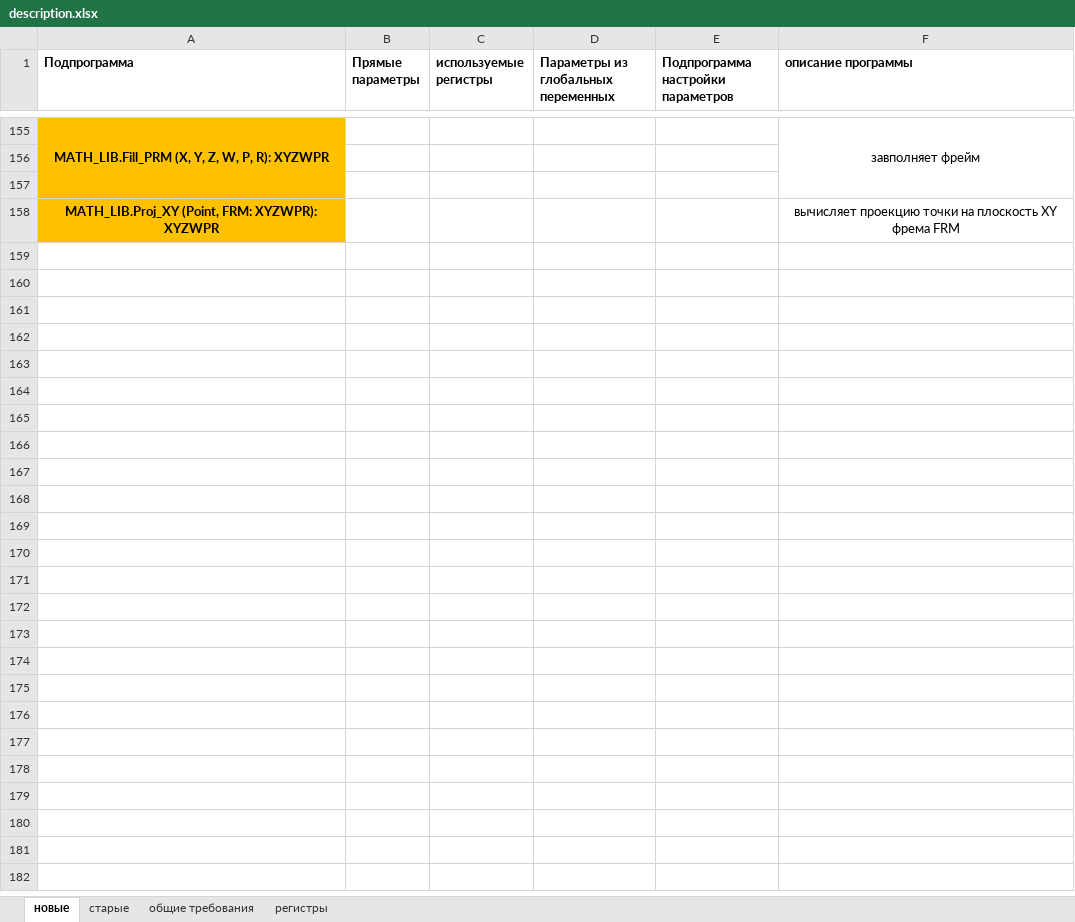
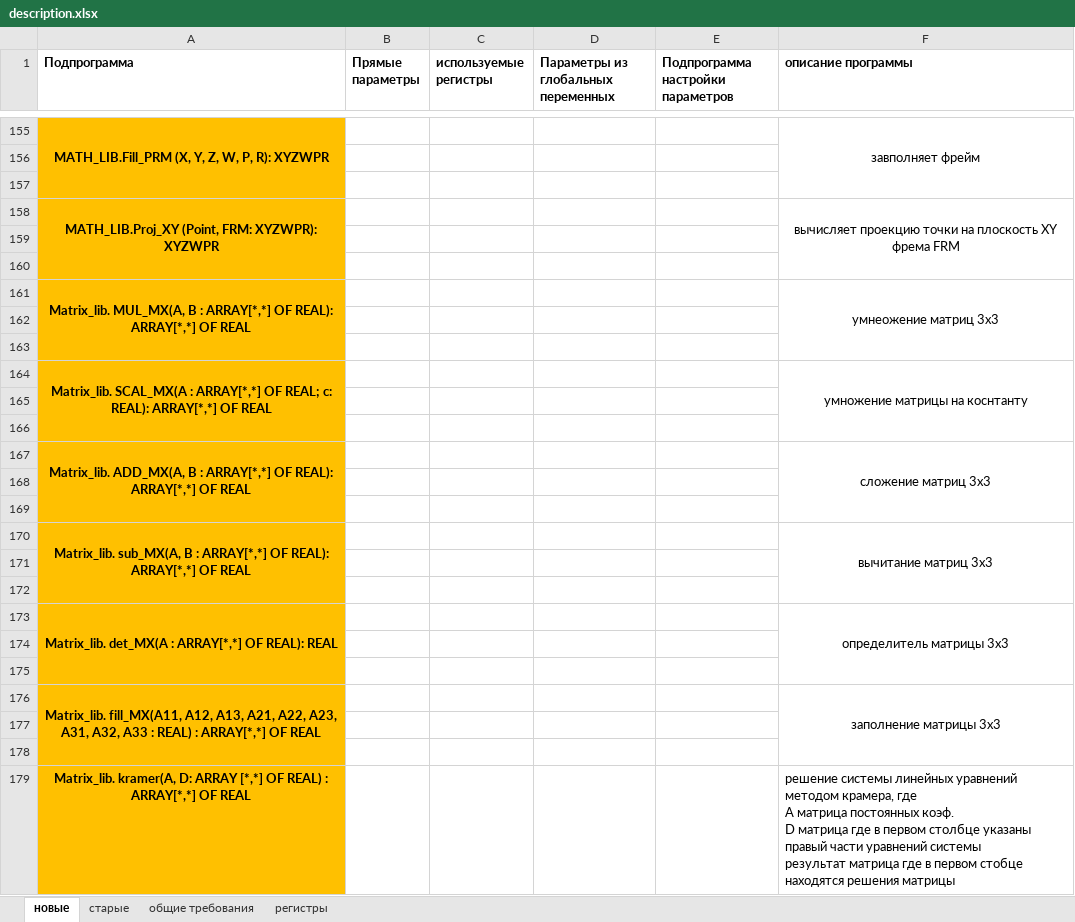
Before and after one commit to Nikolay-Varennikov/karel_matrix, an Excel workbook: description.xlsx, sheet новые, drawn as a sheet; only a part is shown, gaps mark what is left out; values as stored, in another font and other column widths than the file's, no borders; ↵ is a line break in a cell; the diff names each change by its address in the sheet, - before the commit and + after, or states it on an @@ line.

Commit message:
add description of new function

```diff
--- a/description.xlsx (sheet новые)
+++ b/description.xlsx (sheet новые)
+A158:A160 merged
+F158:F160 merged
+row 159: (empty)
+row 160: (empty)
+row 161: Matrix_lib. MUL_MX(A, B : ARRAY[*,*] OF REAL): ARRAY[*,*] OF REAL |  |  |  |  | умнеожение матриц 3х3
+row 162: (empty)
+row 163: (empty)
+row 164: Matrix_lib. SCAL_MX(A : ARRAY[*,*] OF REAL; c: REAL): ARRAY[*,*] OF REAL |  |  |  |  | умножение матрицы на коснтанту
+row 165: (empty)
+row 166: (empty)
+row 167: Matrix_lib. ADD_MX(A, B : ARRAY[*,*] OF REAL): ARRAY[*,*] OF REAL |  |  |  |  | сложение матриц 3х3
+row 168: (empty)
+row 169: (empty)
+row 170: Matrix_lib. sub_MX(A, B : ARRAY[*,*] OF REAL): ARRAY[*,*] OF REAL |  |  |  |  | вычитание матриц 3х3
+row 171: (empty)
+row 172: (empty)
+row 173: Matrix_lib. det_MX(A : ARRAY[*,*] OF REAL): REAL |  |  |  |  | определитель матрицы 3х3
+row 174: (empty)
+row 175: (empty)
+row 176: Matrix_lib. fill_MX(A11, A12, A13, A21, A22, A23, A31, A32, A33 : REAL) : ARRAY[*,*] OF REAL |  |  |  |  | заполнение матрицы 3х3
+row 177: (empty)
+row 178: (empty)
+row 179: Matrix_lib. kramer(A, D: ARRAY [*,*] OF REAL) : ARRAY[*,*] OF REAL |  |  |  |  | решение системы линейных уравнений методом крамера, где ↵ A матрица постоянных коэф. ↵ D матрица где в первом столбце указаны правый части уравнений системы ↵ результат матрица где в первом стобце находятся решения матрицы
```
